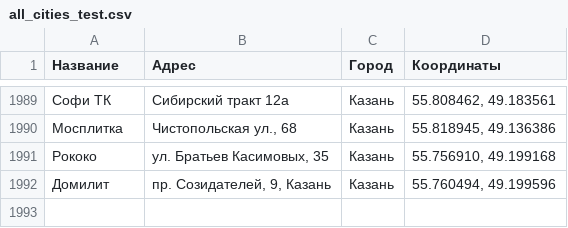
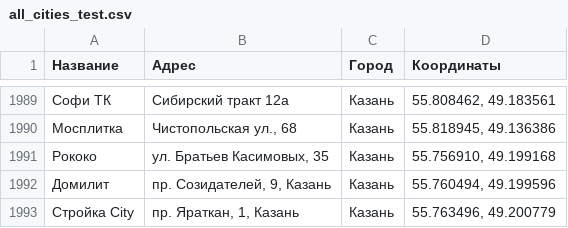
Before and after one commit to Dmitriknow/Points, a CSV file: all_cities_test.csv, drawn as a sheet; only a part is shown, gaps mark what is left out; the diff names each change by its address in the sheet, - before the commit and + after, or states it on an @@ line.

Commit message:
Update all_cities_test.csv

```diff
--- a/all_cities_test.csv
+++ b/all_cities_test.csv
+row 1993: Стройка City | пр. Яраткан, 1, Казань | Казань | 55.763496, 49.200779
```
